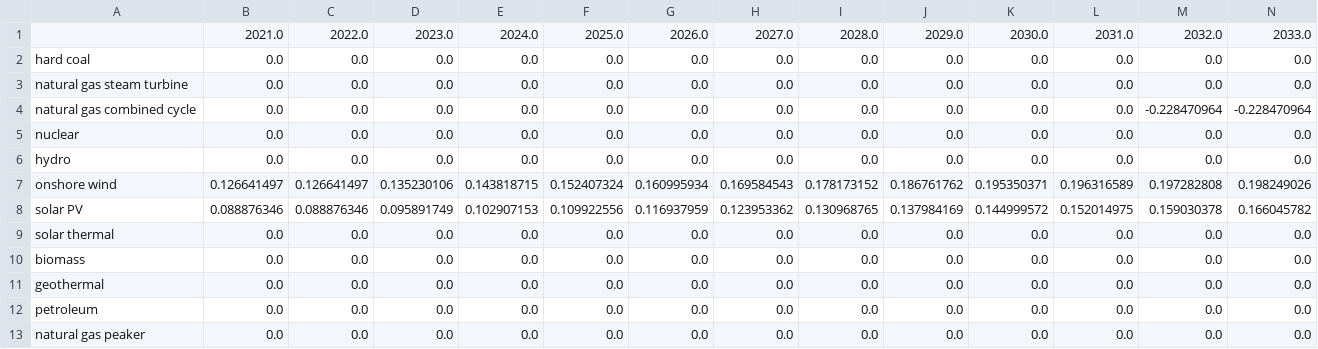
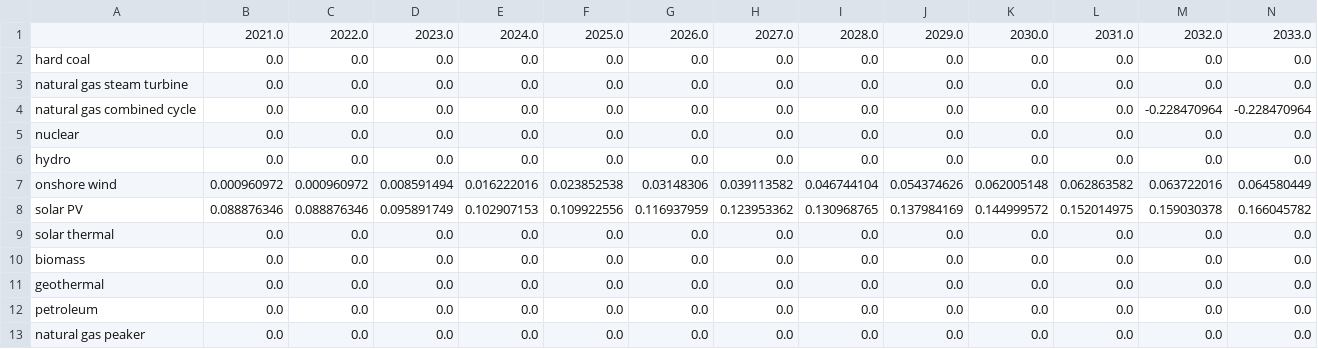
Before and after one commit to EnergyInnovation/eps-nebraska, a CSV file: InputData/elec/IiCFfNPdtTI/IiCFfNPdtTI.csv, drawn as a sheet; only a part is shown; removed rows and columns are numbered as before the commit, all else as after; rows hold the shown columns only; the diff names each change by its address in the sheet, - before the commit and + after, or states it on an @@ line.

```diff
--- a/InputData/elec/IiCFfNPdtTI/IiCFfNPdtTI.csv
+++ b/InputData/elec/IiCFfNPdtTI/IiCFfNPdtTI.csv
-row 7: onshore wind | 0.126641497 | 0.126641497 | 0.135230106 | 0.143818715 | 0.152407324 | 0.160995934 | 0.169584543 | 0.178173152 | 0.186761762 | 0.195350371 | 0.196316589 | 0.197282808 | 0.198249026
+row 7: onshore wind | 0.000960972 | 0.000960972 | 0.008591494 | 0.016222016 | 0.023852538 | 0.03148306 | 0.039113582 | 0.046744104 | 0.054374626 | 0.062005148 | 0.062863582 | 0.063722016 | 0.064580449
```
Also changed, not shown: 1 other file.
